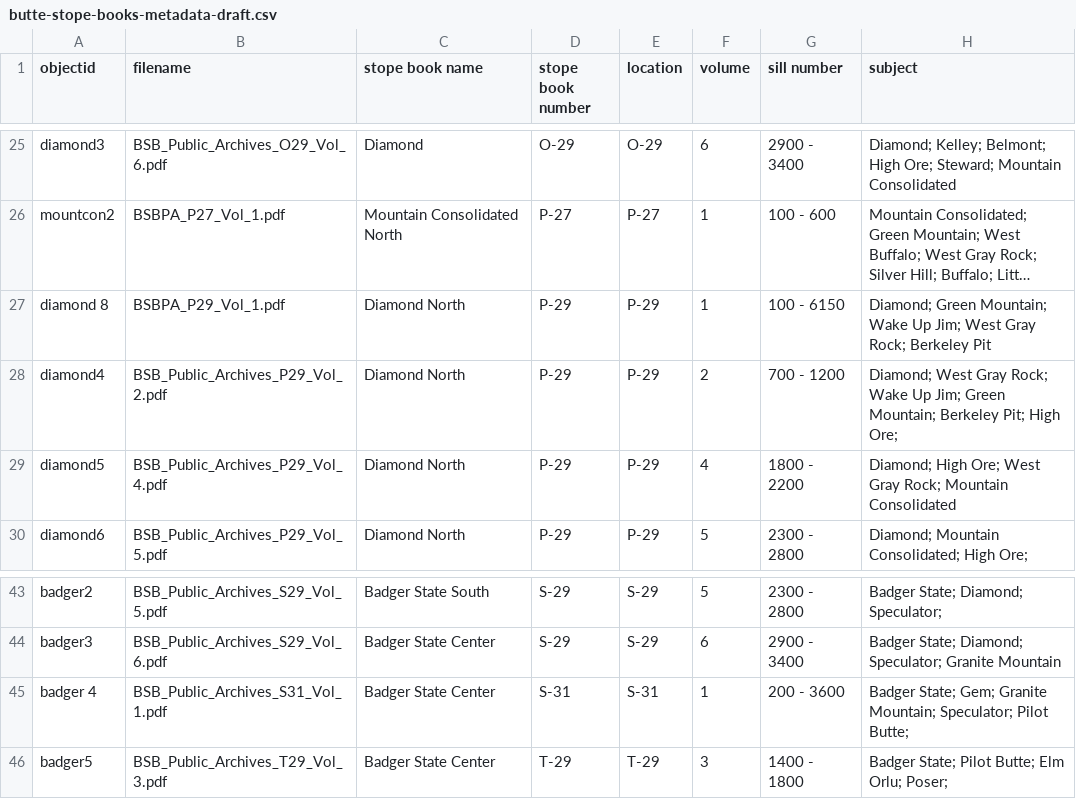
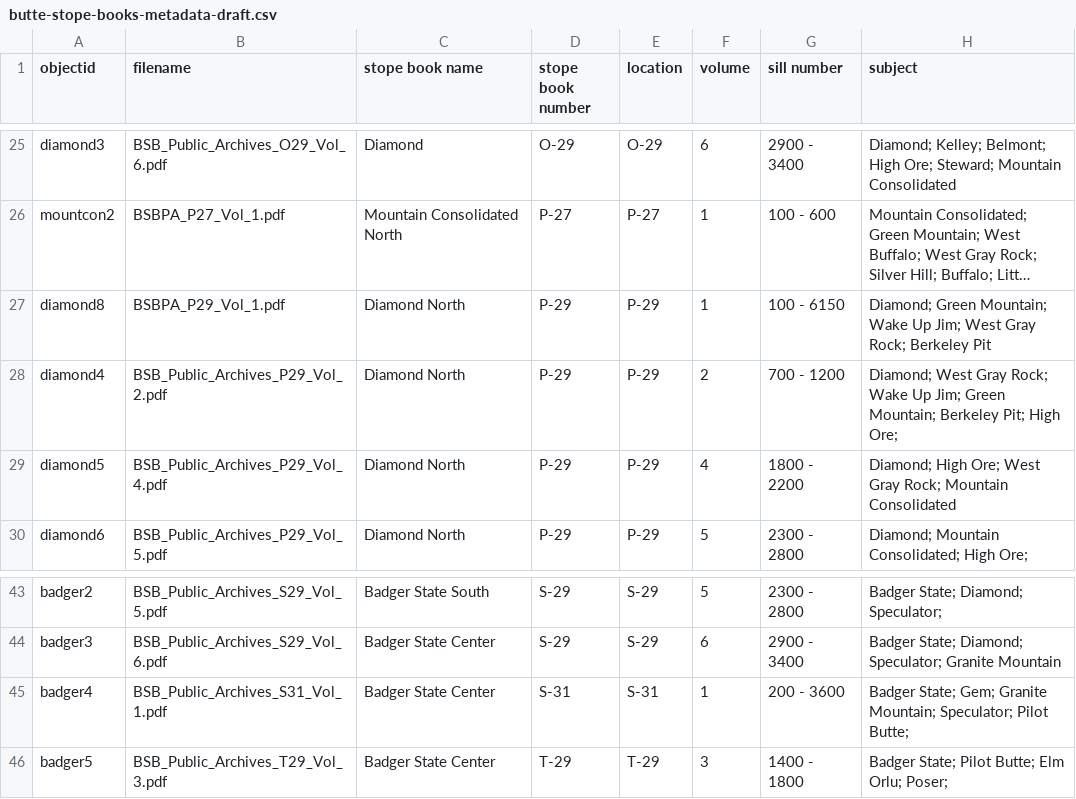
Before and after one commit to cc3199/butte-stope-books, a CSV file: _data/butte-stope-books-metadata-draft.csv, drawn as a sheet; only a part is shown, gaps mark what is left out; long unchanged cells end in …; the diff names each change by its address in the sheet, - before the commit and + after, or states it on an @@ line.

Commit message:
metadata bug fixes

```diff
--- a/_data/butte-stope-books-metadata-draft.csv
+++ b/_data/butte-stope-books-metadata-draft.csv
-A27 (objectid): diamond 8
+A27 (objectid): diamond8
-A45 (objectid): badger 4
+A45 (objectid): badger4
```
